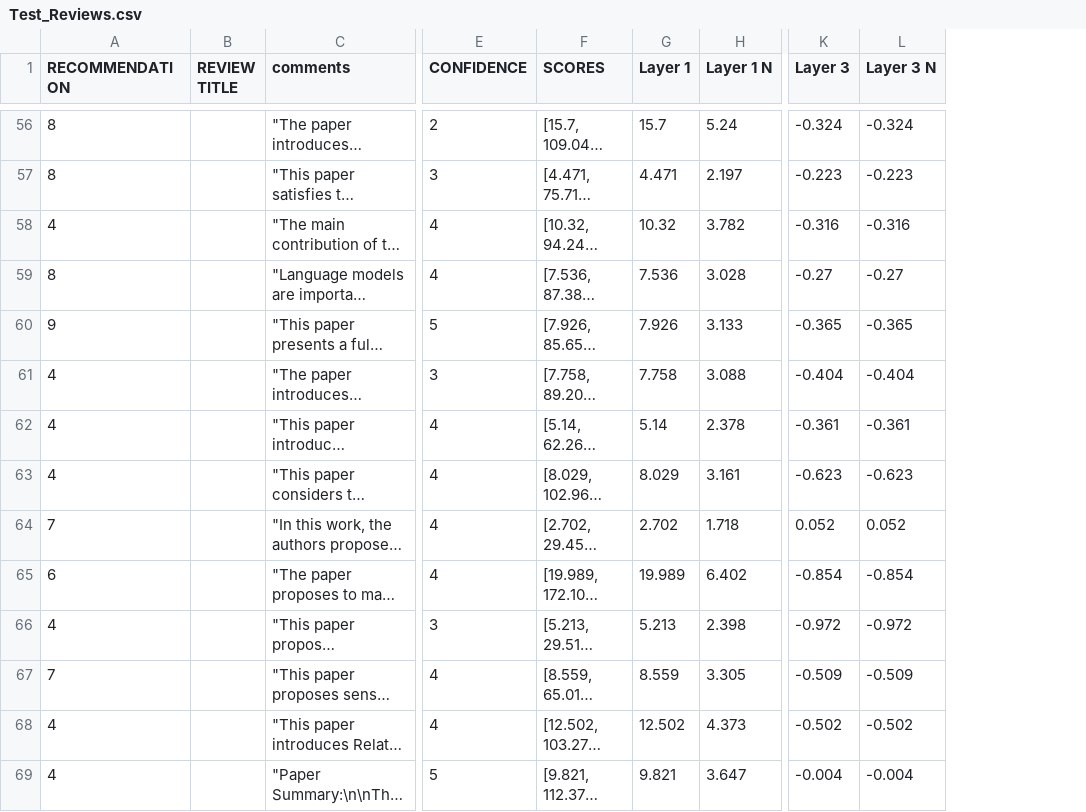
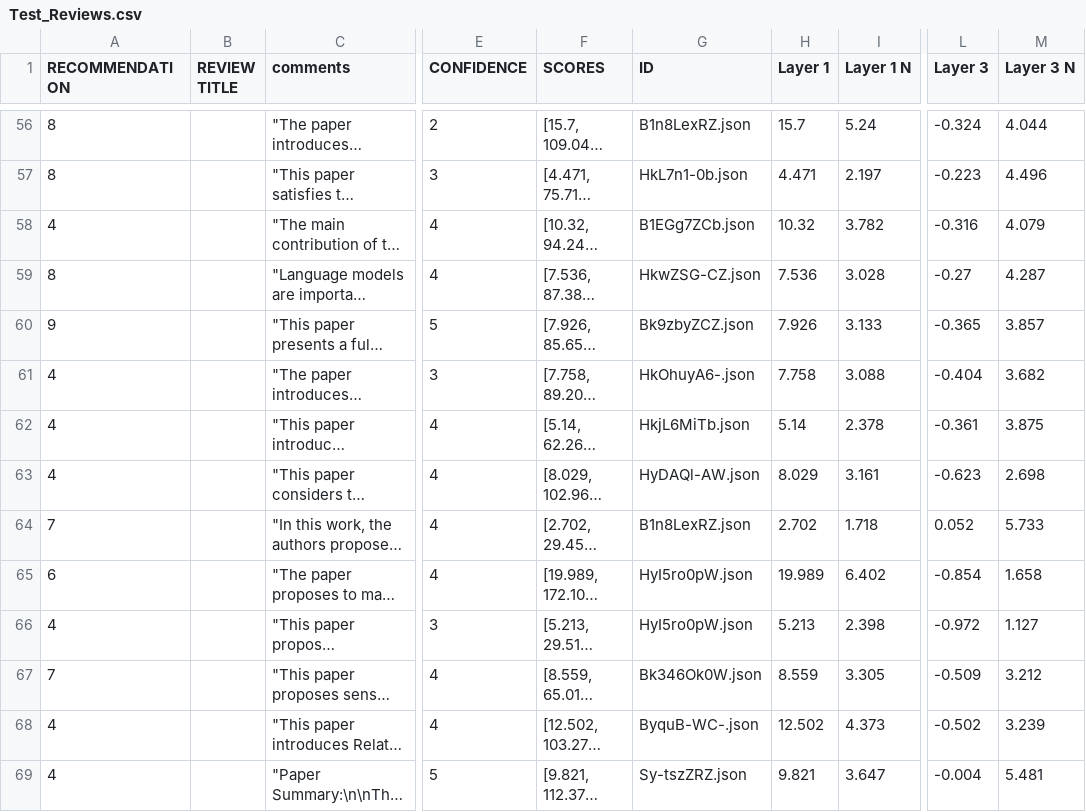
Before and after one commit to aritzzz/REV_SIG, a CSV file: Test_Reviews.csv, drawn as a sheet; only a part is shown, gaps mark what is left out; long unchanged cells end in …; addresses are those after the commit; the diff covers the shown part only; the diff names each change by its address in the sheet, - before the commit and + after, or states it on an @@ line.

```diff
--- a/Test_Reviews.csv
+++ b/Test_Reviews.csv
+column G (ID), rows 56-69: B1n8LexRZ.json | HkL7n1-0b.json | B1EGg7ZCb.json | HkwZSG-CZ.json | Bk9zbyZCZ.json | HkOhuyA6-.json | HkjL6MiTb.json | HyDAQl-AW.json | B1n8LexRZ.json | HyI5ro0pW.json | HyI5ro0pW.json | Bk346Ok0W.json | ByquB-WC-.json | Sy-tszZRZ.json
-M56 (Layer 3 N): -0.324
+M56 (Layer 3 N): 4.044
-M57 (Layer 3 N): -0.223
+M57 (Layer 3 N): 4.496
-M58 (Layer 3 N): -0.316
+M58 (Layer 3 N): 4.079
-M59 (Layer 3 N): -0.27
+M59 (Layer 3 N): 4.287
-M60 (Layer 3 N): -0.365
+M60 (Layer 3 N): 3.857
-M61 (Layer 3 N): -0.404
+M61 (Layer 3 N): 3.682
-M62 (Layer 3 N): -0.361
+M62 (Layer 3 N): 3.875
-M63 (Layer 3 N): -0.623
+M63 (Layer 3 N): 2.698
-M64 (Layer 3 N): 0.052
+M64 (Layer 3 N): 5.733
-M65 (Layer 3 N): -0.854
+M65 (Layer 3 N): 1.658
-M66 (Layer 3 N): -0.972
+M66 (Layer 3 N): 1.127
-M67 (Layer 3 N): -0.509
+M67 (Layer 3 N): 3.212
-M68 (Layer 3 N): -0.502
+M68 (Layer 3 N): 3.239
-M69 (Layer 3 N): -0.004
+M69 (Layer 3 N): 5.481
```
Also changed, not shown: 67 edited cells elsewhere in this file, 54 other files.
